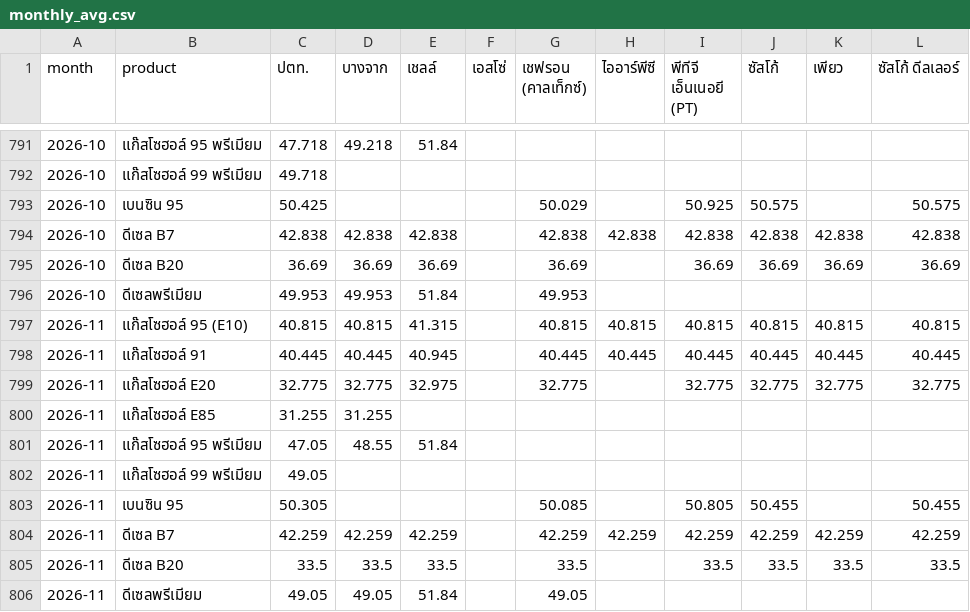
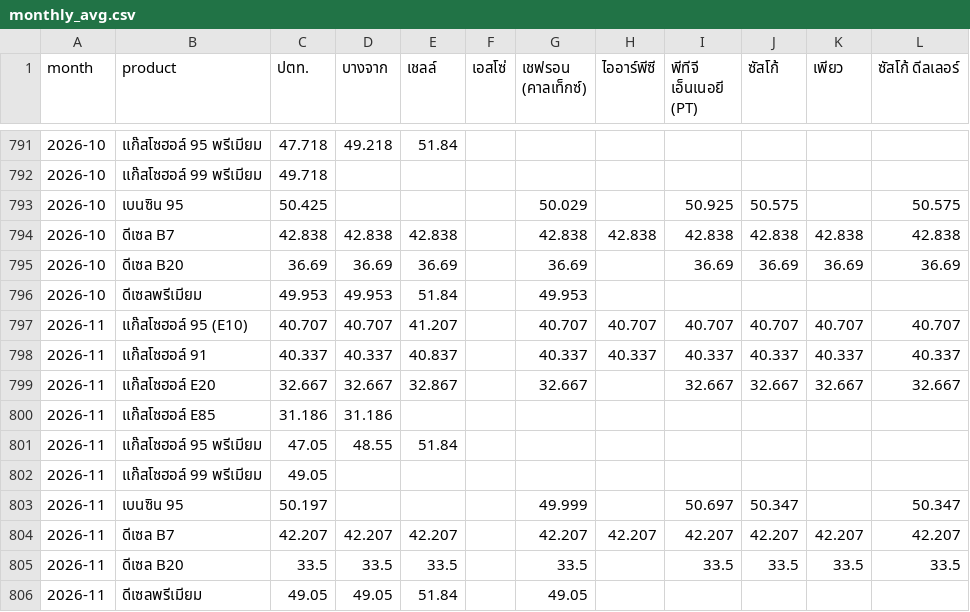
Before and after one commit to anantsrisu-cpu/eppo-oil-price, a CSV file: reports/pivots/monthly_avg.csv, drawn as a sheet; only a part is shown, gaps mark what is left out; removed rows and columns are numbered as before the commit, all else as after; the diff names each change by its address in the sheet, - before the commit and + after, or states it on an @@ line.

```diff
--- a/reports/pivots/monthly_avg.csv
+++ b/reports/pivots/monthly_avg.csv
-row 797: 2026-11 | แก๊สโซฮอล์ 95 (E10) | 40.815 | 40.815 | 41.315 |  | 40.815 | 40.815 | 40.815 | 40.815 | 40.815 | 40.815
-row 798: 2026-11 | แก๊สโซฮอล์ 91 | 40.445 | 40.445 | 40.945 |  | 40.445 | 40.445 | 40.445 | 40.445 | 40.445 | 40.445
-row 799: 2026-11 | แก๊สโซฮอล์ E20 | 32.775 | 32.775 | 32.975 |  | 32.775 |  | 32.775 | 32.775 | 32.775 | 32.775
-row 800: 2026-11 | แก๊สโซฮอล์ E85 | 31.255 | 31.255
+row 797: 2026-11 | แก๊สโซฮอล์ 95 (E10) | 40.707 | 40.707 | 41.207 |  | 40.707 | 40.707 | 40.707 | 40.707 | 40.707 | 40.707
+row 798: 2026-11 | แก๊สโซฮอล์ 91 | 40.337 | 40.337 | 40.837 |  | 40.337 | 40.337 | 40.337 | 40.337 | 40.337 | 40.337
+row 799: 2026-11 | แก๊สโซฮอล์ E20 | 32.667 | 32.667 | 32.867 |  | 32.667 |  | 32.667 | 32.667 | 32.667 | 32.667
+row 800: 2026-11 | แก๊สโซฮอล์ E85 | 31.186 | 31.186
-row 803: 2026-11 | เบนซิน 95 | 50.305 |  |  |  | 50.085 |  | 50.805 | 50.455 |  | 50.455
-row 804: 2026-11 | ดีเซล B7 | 42.259 | 42.259 | 42.259 |  | 42.259 | 42.259 | 42.259 | 42.259 | 42.259 | 42.259
+row 803: 2026-11 | เบนซิน 95 | 50.197 |  |  |  | 49.999 |  | 50.697 | 50.347 |  | 50.347
+row 804: 2026-11 | ดีเซล B7 | 42.207 | 42.207 | 42.207 |  | 42.207 | 42.207 | 42.207 | 42.207 | 42.207 | 42.207
```
Also changed, not shown: data/run_log.csv, reports/pivots/news_events.csv, 8 other files.
